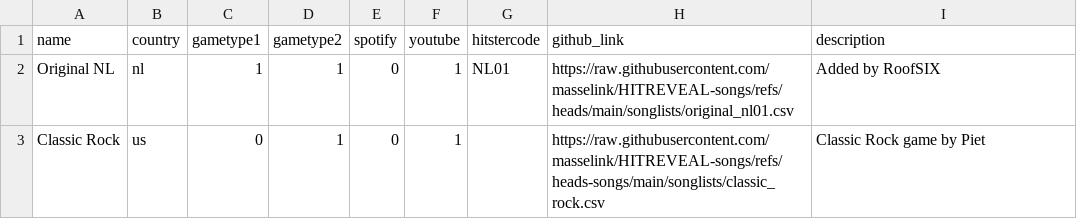
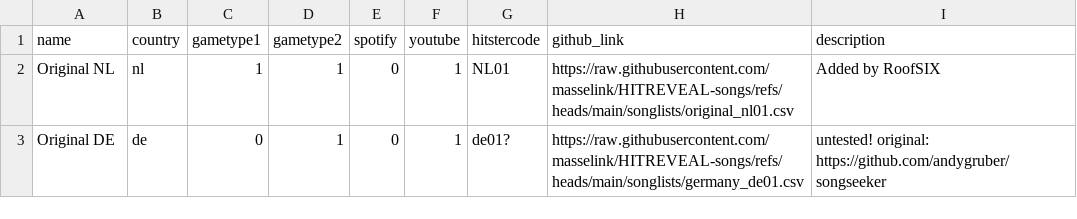
Before and after one commit to masselink/HITREVEAL-Songs, a CSV file: songlists/config.csv, drawn as a sheet.

Commit message:
Update config.csv
added germany list

```diff
--- a/songlists/config.csv
+++ b/songlists/config.csv
@@ -2,2 +2,2 @@ name,country,gametype1,gametype2,spotify,youtube,hitstercode,github_link,descrip
 "Original NL",nl,1,1,0,1,NL01,https://raw.githubusercontent.com/masselink/HITREVEAL-songs/refs/heads/main/songlists/original_nl01.csv,"Added by RoofSIX"
-Classic Rock,us,0,1,0,1,,https://raw.githubusercontent.com/masselink/HITREVEAL-songs/refs/heads-songs/main/songlists/classic_rock.csv,"Classic Rock game by Piet"
+Original DE,de,0,1,0,1,de01?,https://raw.githubusercontent.com/masselink/HITREVEAL-songs/refs/heads/main/songlists/germany_de01.csv,"untested! original: https://github.com/andygruber/songseeker"
```
